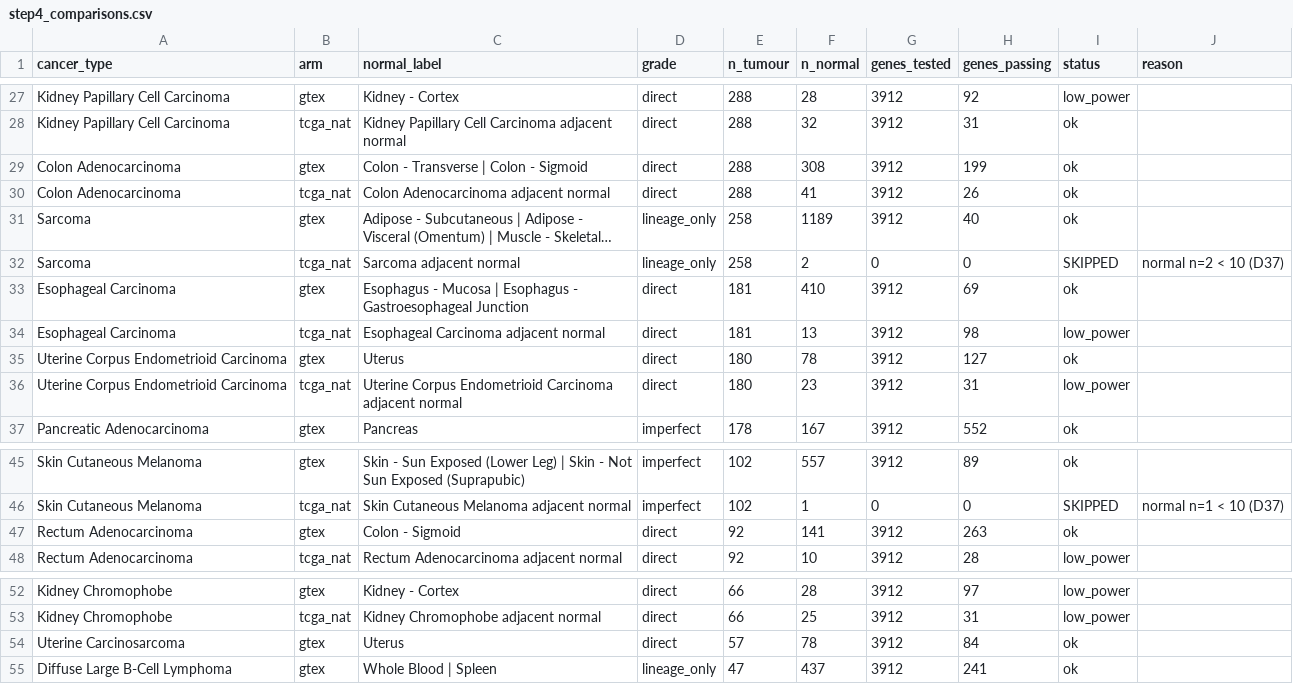
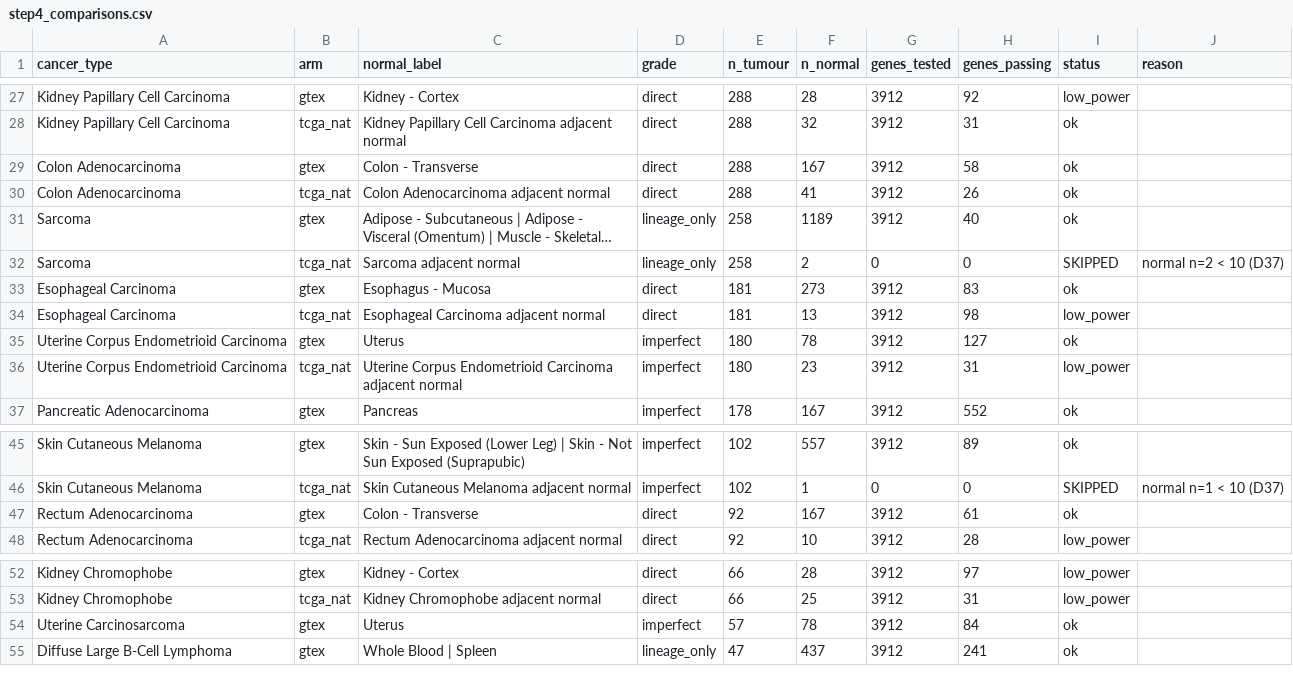
Before and after one commit to ingrid-per/surfaceome_atlas_challenge, a CSV file: results/step4_comparisons.csv, drawn as a sheet; only a part is shown, gaps mark what is left out; long unchanged cells end in …; the diff names each change by its address in the sheet, - before the commit and + after, or states it on an @@ line.

```diff
--- a/results/step4_comparisons.csv
+++ b/results/step4_comparisons.csv
-C29 (normal_label): Colon - Transverse | Colon - Sigmoid
+C29 (normal_label): Colon - Transverse
-F29 (n_normal): 308
+F29 (n_normal): 167
-H29 (genes_passing): 199
+H29 (genes_passing): 58
-C33 (normal_label): Esophagus - Mucosa | Esophagus - Gastroesophageal Junction
+C33 (normal_label): Esophagus - Mucosa
-F33 (n_normal): 410
+F33 (n_normal): 273
-H33 (genes_passing): 69
+H33 (genes_passing): 83
-D35:D36 (grade): direct
+D35:D36 (grade): imperfect
-C47 (normal_label): Colon - Sigmoid
+C47 (normal_label): Colon - Transverse
-F47 (n_normal): 141
+F47 (n_normal): 167
-H47 (genes_passing): 263
+H47 (genes_passing): 61
-D54 (grade): direct
+D54 (grade): imperfect
```
Also changed, not shown: docs/step4_tissue_map_DRAFT.tsv, 14 other files.
